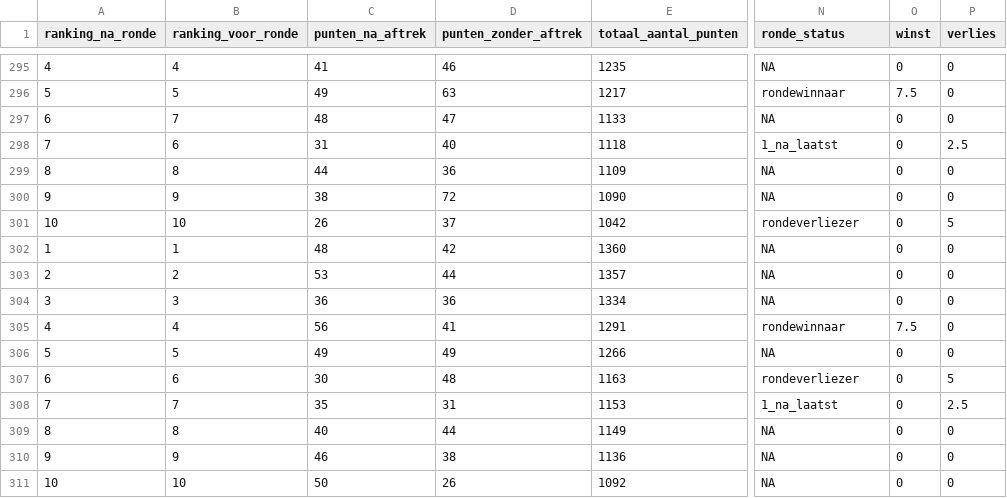
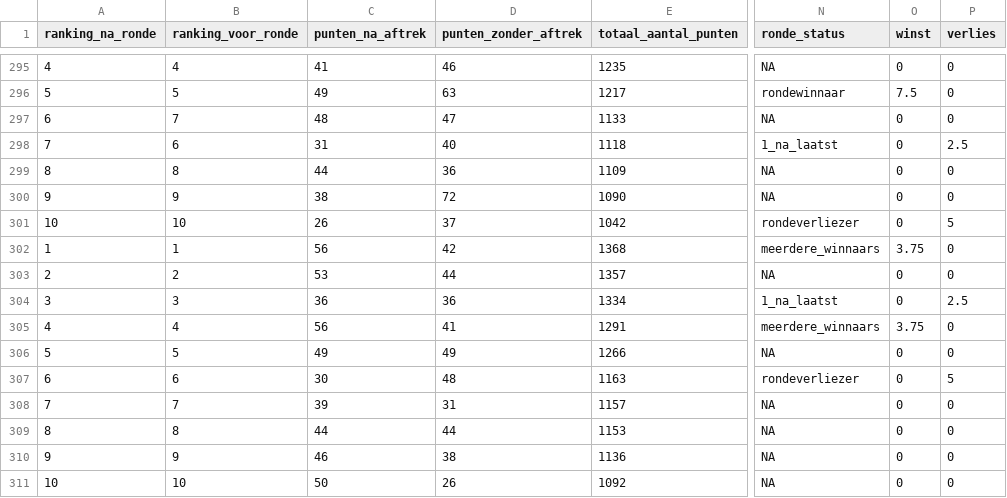
Before and after one commit to rubensan19/cvhj-scraper, a CSV file: data/alle_rondes.csv, drawn as a sheet; only a part is shown, gaps mark what is left out; the diff names each change by its address in the sheet, - before the commit and + after, or states it on an @@ line.

```diff
--- a/data/alle_rondes.csv
+++ b/data/alle_rondes.csv
-C302 (punten_na_aftrek): 48
+C302 (punten_na_aftrek): 56
-E302 (totaal_aantal_punten): 1360
+E302 (totaal_aantal_punten): 1368
-N302 (ronde_status): NA
+N302 (ronde_status): meerdere_winnaars
-O302 (winst): 0
+O302 (winst): 3.75
-N304 (ronde_status): NA
+N304 (ronde_status): 1_na_laatst
-P304 (verlies): 0
+P304 (verlies): 2.5
-N305 (ronde_status): rondewinnaar
+N305 (ronde_status): meerdere_winnaars
-O305 (winst): 7.5
+O305 (winst): 3.75
-C308 (punten_na_aftrek): 35
+C308 (punten_na_aftrek): 39
-E308 (totaal_aantal_punten): 1153
+E308 (totaal_aantal_punten): 1157
-N308 (ronde_status): 1_na_laatst
+N308 (ronde_status): NA
-P308 (verlies): 2.5
+P308 (verlies): 0
-C309 (punten_na_aftrek): 40
+C309 (punten_na_aftrek): 44
-E309 (totaal_aantal_punten): 1149
+E309 (totaal_aantal_punten): 1153
```
